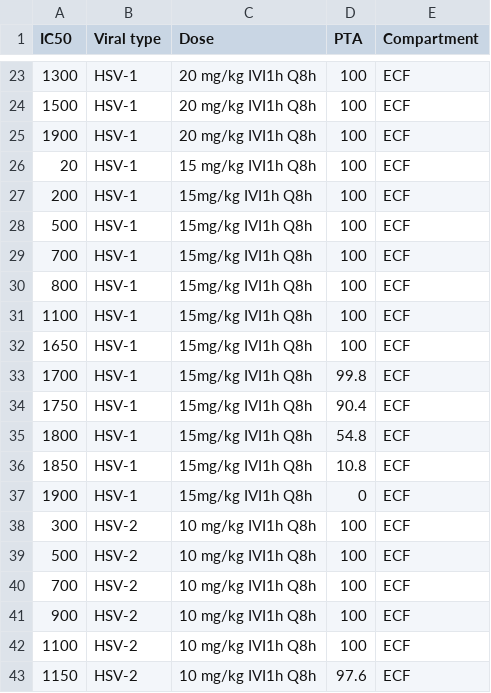
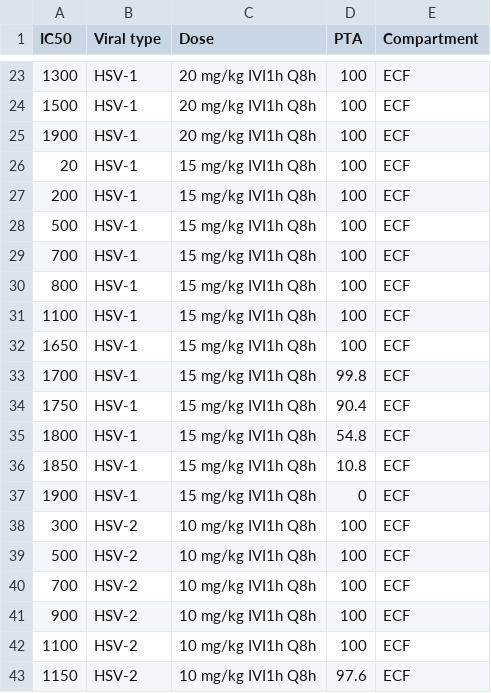
Before and after one commit to min179/bayesian-, a CSV file: PTA (50%fT>IC50) raw data.csv, drawn as a sheet; only a part is shown, gaps mark what is left out.

Commit message:
Add files via upload

```diff
--- a/PTA (50%fT>IC50) raw data.csv
+++ b/PTA (50%fT>IC50) raw data.csv
@@ -26,13 +26,13 @@
 20,HSV-1,15 mg/kg IVI1h Q8h,100,ECF
-200,HSV-1,15mg/kg IVI1h Q8h,100,ECF
-500,HSV-1,15mg/kg IVI1h Q8h,100,ECF
-700,HSV-1,15mg/kg IVI1h Q8h,100,ECF
-800,HSV-1,15mg/kg IVI1h Q8h,100,ECF
-1100,HSV-1,15mg/kg IVI1h Q8h,100,ECF
-1650,HSV-1,15mg/kg IVI1h Q8h,100,ECF
-1700,HSV-1,15mg/kg IVI1h Q8h,99.8,ECF
-1750,HSV-1,15mg/kg IVI1h Q8h,90.4,ECF
-1800,HSV-1,15mg/kg IVI1h Q8h,54.8,ECF
-1850,HSV-1,15mg/kg IVI1h Q8h,10.8,ECF
-1900,HSV-1,15mg/kg IVI1h Q8h,0,ECF
+200,HSV-1,15 mg/kg IVI1h Q8h,100,ECF
+500,HSV-1,15 mg/kg IVI1h Q8h,100,ECF
+700,HSV-1,15 mg/kg IVI1h Q8h,100,ECF
+800,HSV-1,15 mg/kg IVI1h Q8h,100,ECF
+1100,HSV-1,15 mg/kg IVI1h Q8h,100,ECF
+1650,HSV-1,15 mg/kg IVI1h Q8h,100,ECF
+1700,HSV-1,15 mg/kg IVI1h Q8h,99.8,ECF
+1750,HSV-1,15 mg/kg IVI1h Q8h,90.4,ECF
+1800,HSV-1,15 mg/kg IVI1h Q8h,54.8,ECF
+1850,HSV-1,15 mg/kg IVI1h Q8h,10.8,ECF
+1900,HSV-1,15 mg/kg IVI1h Q8h,0,ECF
 300,HSV-2,10 mg/kg IVI1h Q8h,100,ECF
```
